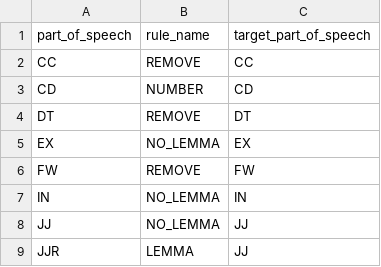
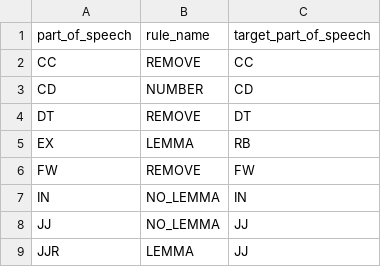
Before and after one commit to mrSaydron/freeSpeakBack, a CSV file: src/main/resources/config/liquibase/data/token_rule.csv, drawn as a sheet; only a part is shown.

```diff
--- a/src/main/resources/config/liquibase/data/token_rule.csv
+++ b/src/main/resources/config/liquibase/data/token_rule.csv
@@ -4,3 +4,3 @@ CD;NUMBER;CD
 DT;REMOVE;DT
-EX;NO_LEMMA;EX
+EX;LEMMA;RB
 FW;REMOVE;FW
```
Also changed, not shown: src/main/resources/config/liquibase/data/exception_word.csv, 5 other files.
